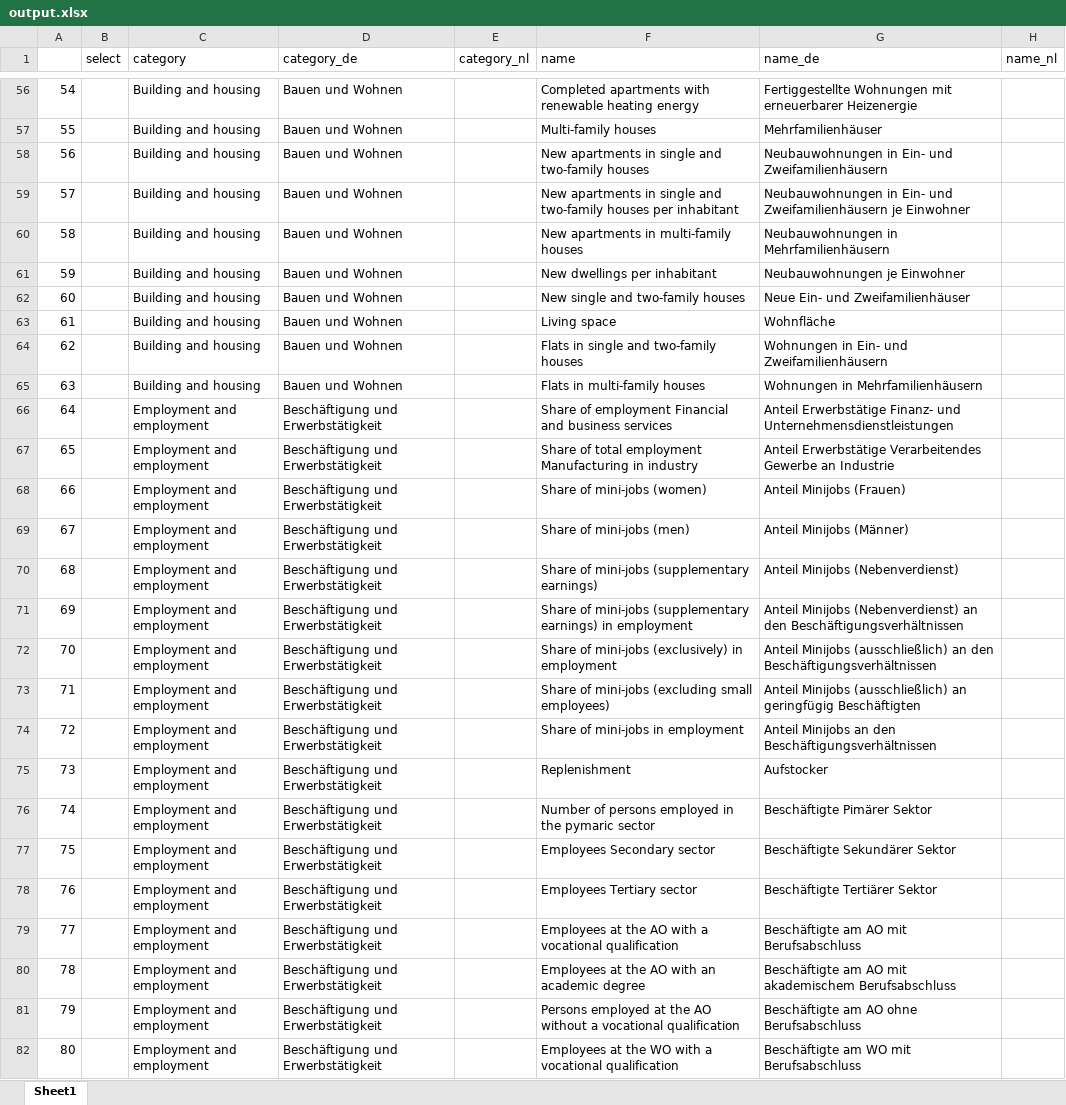
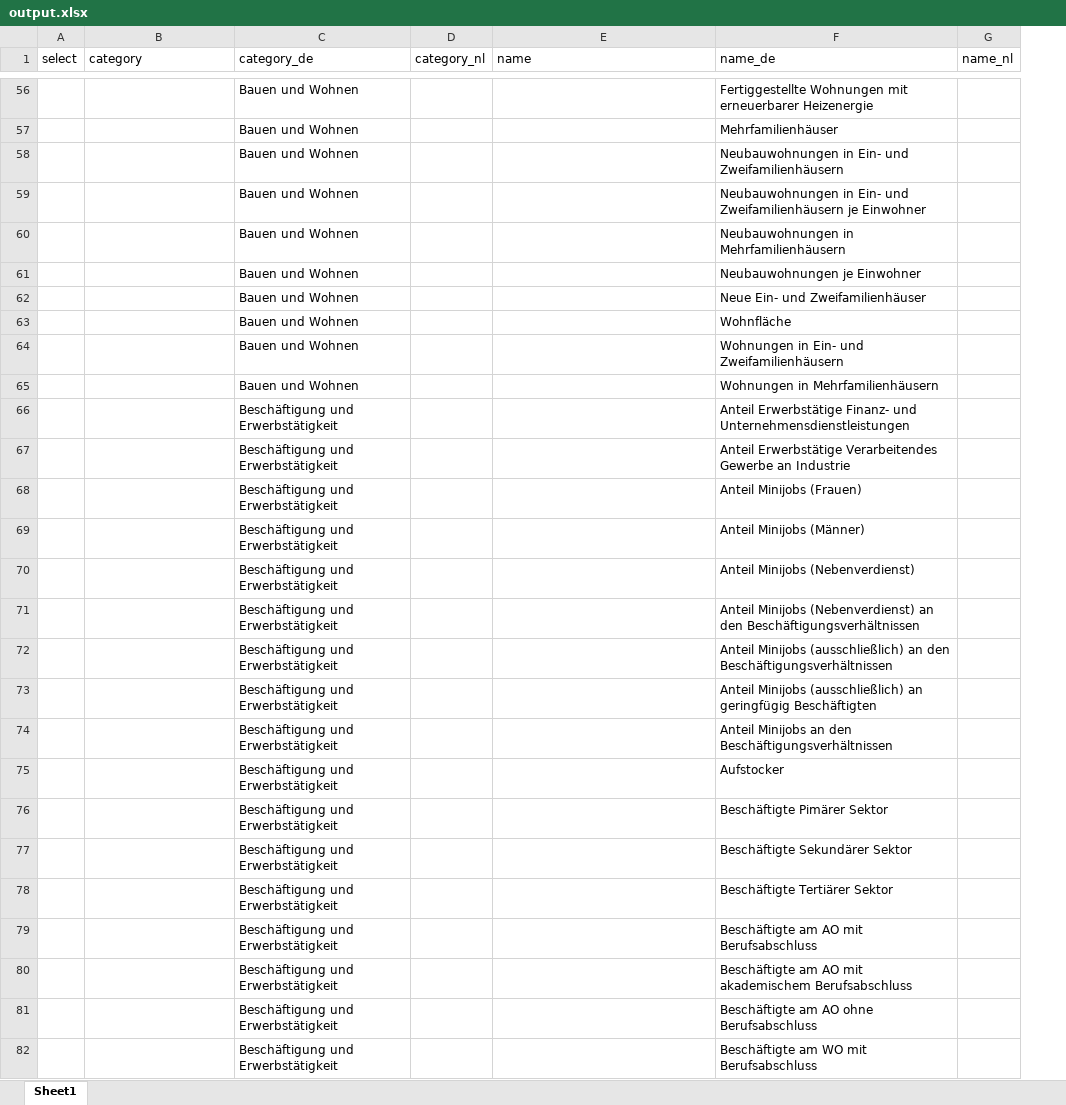
Before and after one commit to HipsterJulius/VSCODE, an Excel workbook: inkar-indicators/src/out/output.xlsx, sheet Sheet1, drawn as a sheet; only a part is shown, gaps mark what is left out; values as stored, in another font and other column widths than the file's, no cell formats; removed rows and columns are numbered as before the commit, all else as after; the diff covers the shown part only; the diff names each change by its address in the sheet, - before the commit and + after, or states it on an @@ line.

```diff
--- a/inkar-indicators/src/out/output.xlsx (sheet Sheet1)
+++ b/inkar-indicators/src/out/output.xlsx (sheet Sheet1)
-column A, rows 56-82: 54 | 55 | 56 | 57 | 58 | 59 | 60 | 61 | 62 | 63 | 64 | 65 | 66 | 67 | 68 | 69 | 70 | 71 | 72 | 73 | 74 | 75 | 76 | 77 | 78 | 79 | 80
-B56:B65 (category): Building and housing
+B56:B65 (category): (empty)
-E56 (name): Completed apartments with renewable heating energy
+E56 (name): (empty)
-E57 (name): Multi-family houses
+E57 (name): (empty)
-E58 (name): New apartments in single and two-family houses
+E58 (name): (empty)
-E59 (name): New apartments in single and two-family houses per inhabitant
+E59 (name): (empty)
-E60 (name): New apartments in multi-family houses
+E60 (name): (empty)
-E61 (name): New dwellings per inhabitant
+E61 (name): (empty)
-E62 (name): New single and two-family houses
+E62 (name): (empty)
-E63 (name): Living space
+E63 (name): (empty)
-E64 (name): Flats in single and two-family houses
+E64 (name): (empty)
-E65 (name): Flats in multi-family houses
+E65 (name): (empty)
-B66:B82 (category): Employment and employment
+B66:B82 (category): (empty)
-E66 (name): Share of employment Financial and business services
+E66 (name): (empty)
-E67 (name): Share of total employment Manufacturing in industry
+E67 (name): (empty)
-E68 (name): Share of mini-jobs (women)
+E68 (name): (empty)
-E69 (name): Share of mini-jobs (men)
+E69 (name): (empty)
-E70 (name): Share of mini-jobs (supplementary earnings)
+E70 (name): (empty)
-E71 (name): Share of mini-jobs (supplementary earnings) in employment
+E71 (name): (empty)
-E72 (name): Share of mini-jobs (exclusively) in employment
+E72 (name): (empty)
-E73 (name): Share of mini-jobs (excluding small employees)
+E73 (name): (empty)
-E74 (name): Share of mini-jobs in employment
+E74 (name): (empty)
-E75 (name): Replenishment
+E75 (name): (empty)
-E76 (name): Number of persons employed in the pymaric sector
+E76 (name): (empty)
-E77 (name): Employees Secondary sector
+E77 (name): (empty)
-E78 (name): Employees Tertiary sector
+E78 (name): (empty)
-E79 (name): Employees at the AO with a vocational qualification
+E79 (name): (empty)
-E80 (name): Employees at the AO with an academic degree
+E80 (name): (empty)
-E81 (name): Persons employed at the AO without a vocational qualification
+E81 (name): (empty)
-E82 (name): Employees at the WO with a vocational qualification
+E82 (name): (empty)
```
Also changed, not shown: 1042 edited cells elsewhere in this sheet, cell formats, 9 other files.
